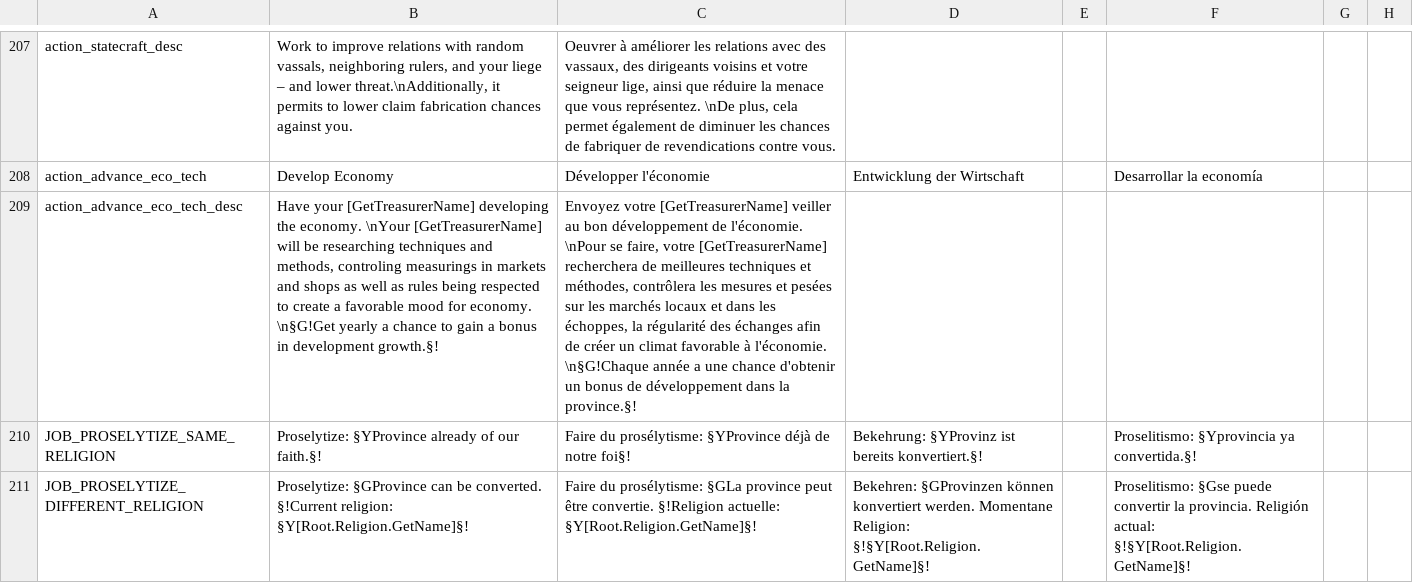
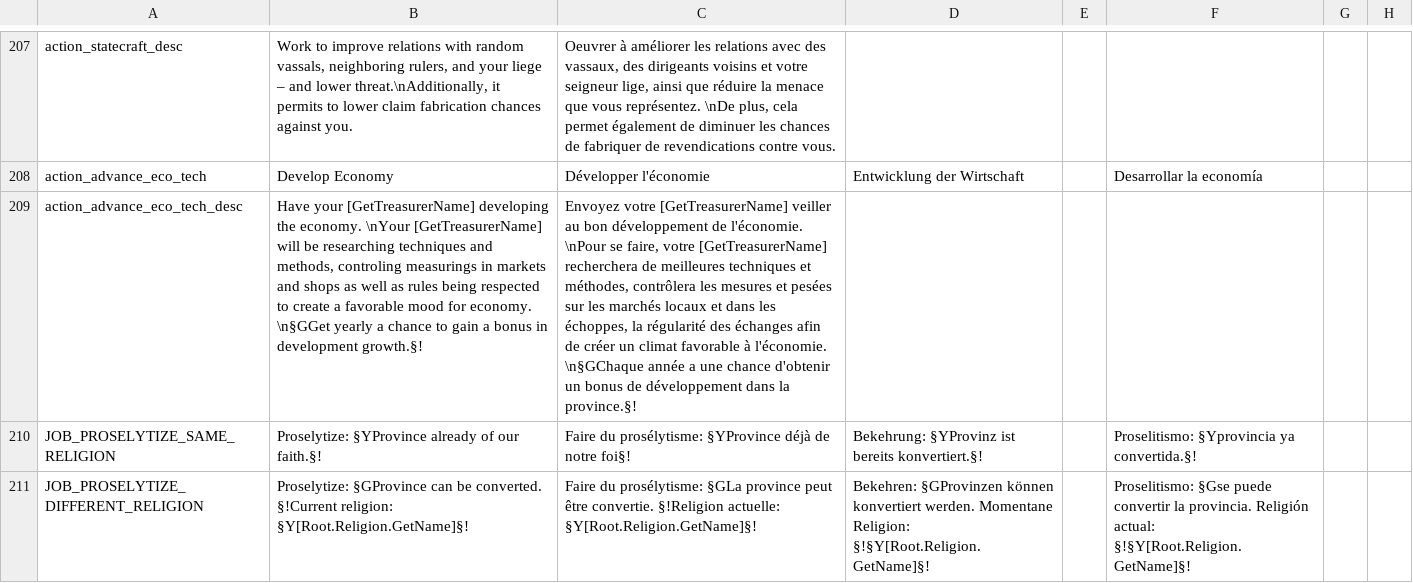
Before and after one commit to ArkoG/L3T, a CSV file: L3T/localisation/00_L3T_override.csv, drawn as a sheet; only a part is shown, gaps mark what is left out; the diff names each change by its address in the sheet, - before the commit and + after, or states it on an @@ line.

Commit message:
loc code typo

```diff
--- a/L3T/localisation/00_L3T_override.csv
+++ b/L3T/localisation/00_L3T_override.csv
-B209: …for economy. \n§G!Get yearly a…
+B209: …for economy. \n§GGet yearly a…
-C209: …à l'économie. \n§G!Chaque année a…
+C209: …à l'économie. \n§GChaque année a…
```
